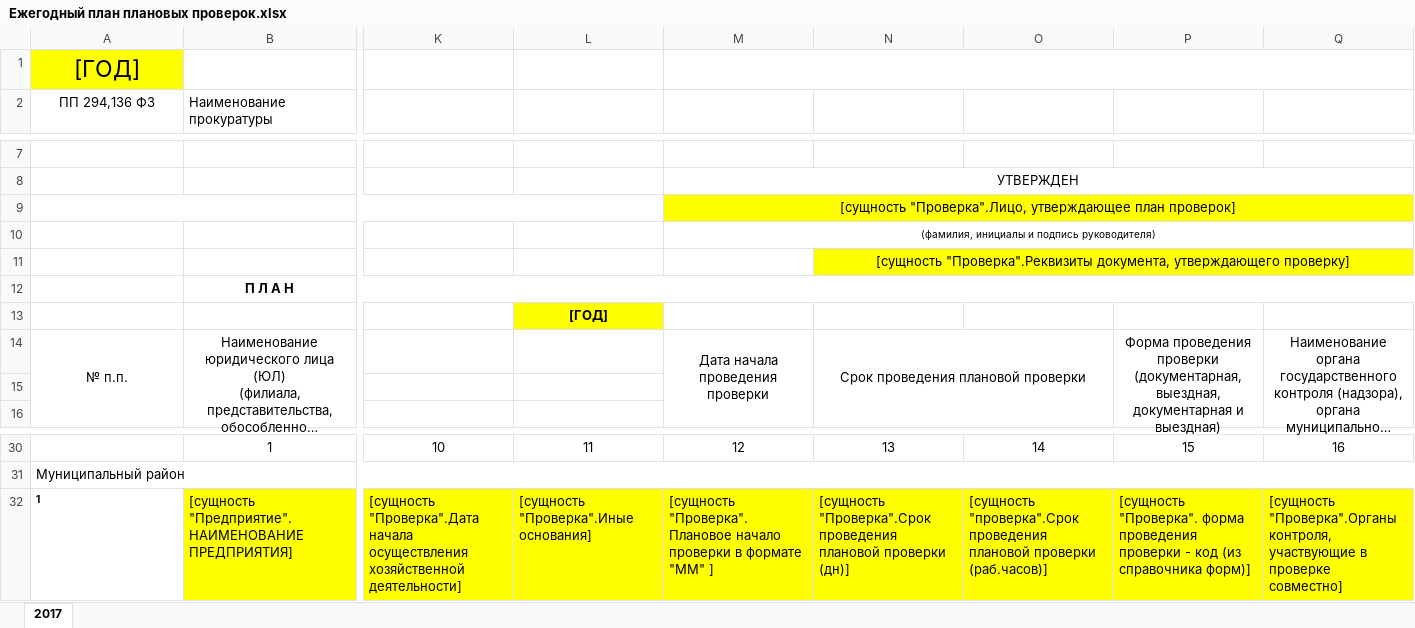
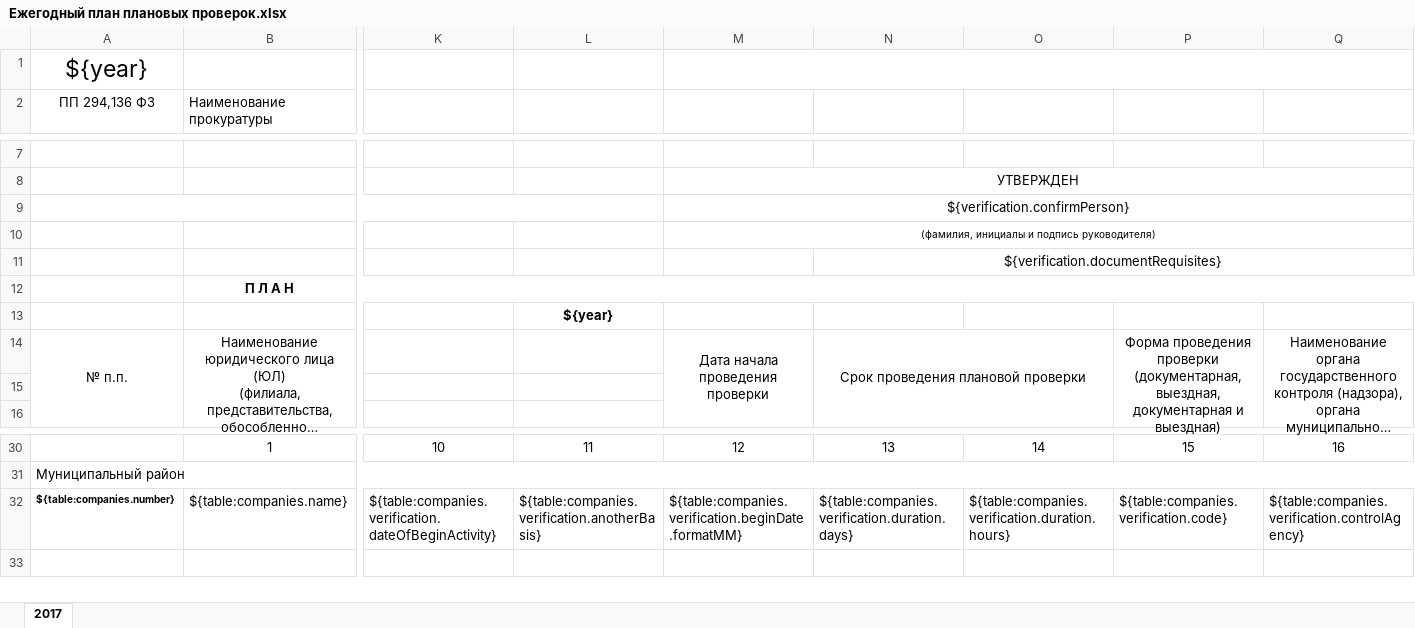
Before and after one commit to isau1222/fileCreator, an Excel workbook: assets/templates/Ежегодный план плановых проверок.xlsx, sheet 2017, drawn as a sheet; only a part is shown, gaps mark what is left out; long unchanged cells end in …; values as stored, in another font and other column widths than the file's, no borders; removed rows and columns are numbered as before the commit, all else as after; rows hold the shown columns only; the diff names each change by its address in the sheet, - before the commit and + after, or states it on an @@ line.

Commit message:
Add new template

```diff
--- a/assets/templates/Ежегодный план плановых проверок.xlsx (sheet 2017)
+++ b/assets/templates/Ежегодный план плановых проверок.xlsx (sheet 2017)
-A1 (ПП 294,136 ФЗ): [ГОД]
+A1 (ПП 294,136 ФЗ): ${year}
-A1 fill: #FFFF00
+A1 fill: none
-M9: [сущность "Проверка".Лицо, утверждающее план проверок]
+M9: ${verification.confirmPerson}
-M9:Q9 fill: #FFFF00
+M9:Q9 fill: none
-N11: [сущность "Проверка".Реквизиты документа, утверждающего проверку]
+N11: ${verification.documentRequisites}
-N11:Q11 fill: #FFFF00
+N11:Q11 fill: none
-L13: [ГОД]
+L13: ${year}
-L13 fill: #FFFF00
+L13 fill: none
-row 32: 1 | [сущность "Предприятие".НАИМЕНОВАНИЕ ПРЕДПРИЯТИЯ] | [сущность "Проверка".Дата начала осуществления хозяйственной деятельности] | [сущность "Проверка".Иные основания] | [сущность "Проверка". Плановое начало проверки в формате "ММ" ] | [сущность "Проверка".Срок проведения плановой проверки (дн)] | [сущность "проверка".Срок проведения плановой проверки (раб.часов)] | [сущность "Проверка". форма проведения проверки - код (из справочника форм)] | [сущность "Проверка".Органы контроля, участвующие в проверке совместно]
+row 32: ${table:companies.number} | ${table:companies.name} | ${table:companies.verification.dateOfBeginActivity} | ${table:companies.verification.anotherBasis} | ${table:companies.verification.beginDate.formatMM} | ${table:companies.verification.duration.days} | ${table:companies.verification.duration.hours} | ${table:companies.verification.code} | ${table:companies.verification.controlAgency}
```
Also changed, not shown: 1 other file.
